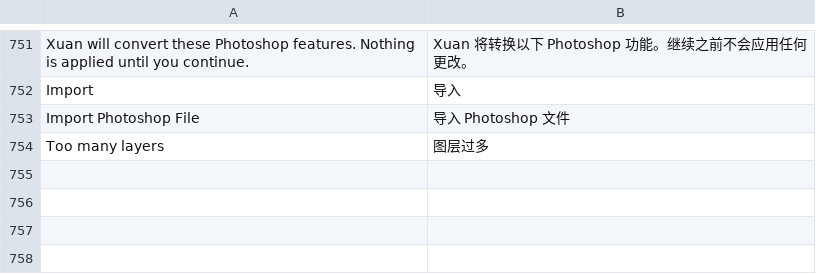
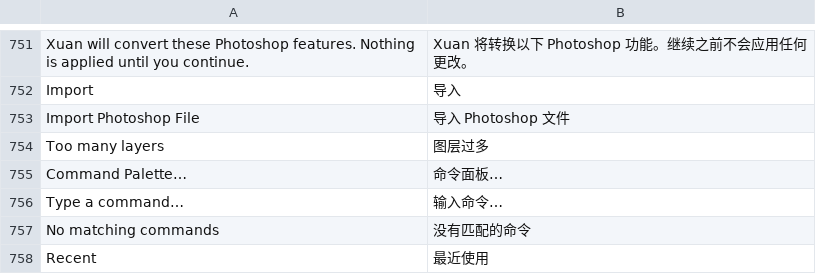
Before and after one commit to jeffory/xuan, a TSV file: assets/locales/zh-CN.tsv, drawn as a sheet; only a part is shown, gaps mark what is left out; the diff names each change by its address in the sheet, - before the commit and + after, or states it on an @@ line.

```diff
--- a/assets/locales/zh-CN.tsv
+++ b/assets/locales/zh-CN.tsv
+row 755: Command Palette… | 命令面板…
+row 756: Type a command… | 输入命令…
+row 757: No matching commands | 没有匹配的命令
+row 758: Recent | 最近使用
```
Also changed, not shown: 14 other files.
